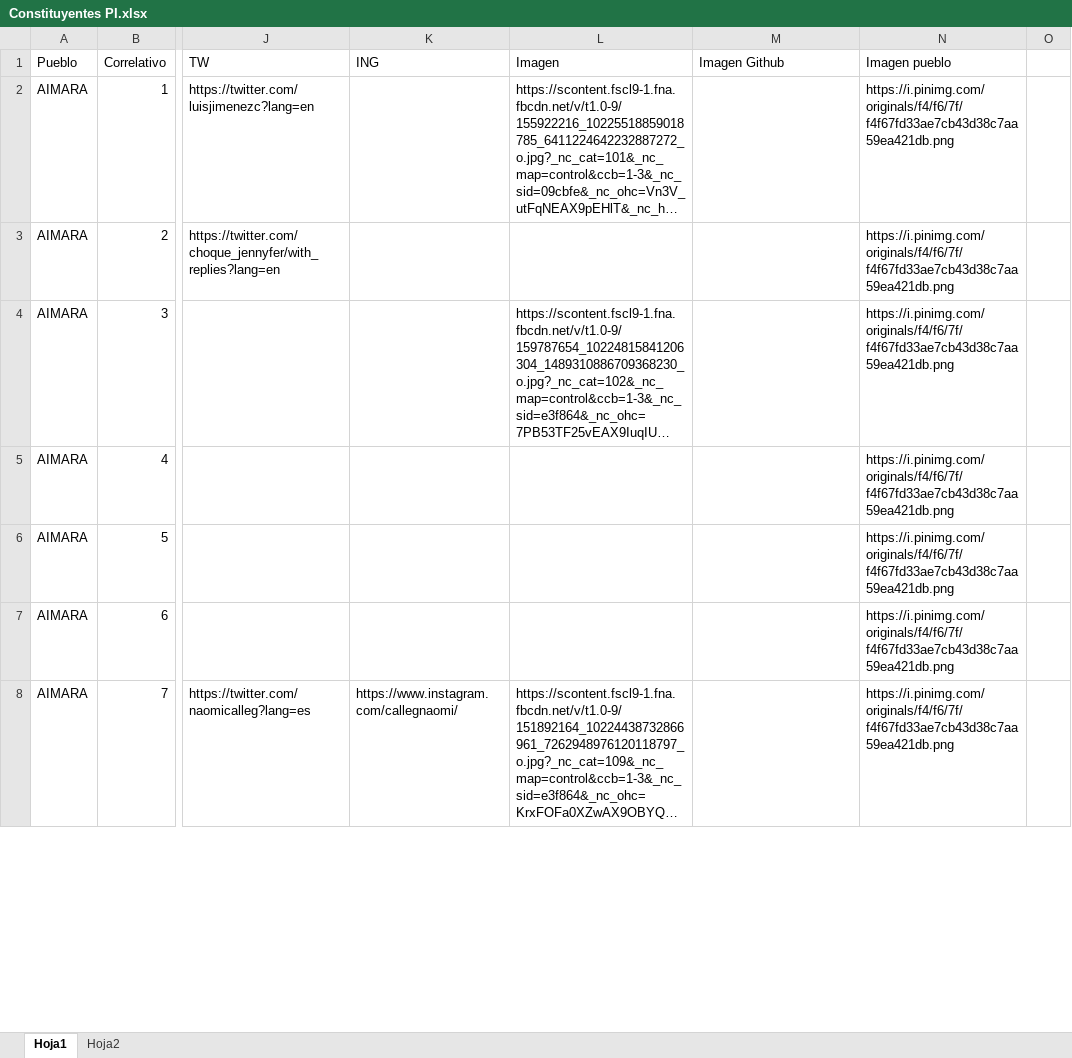
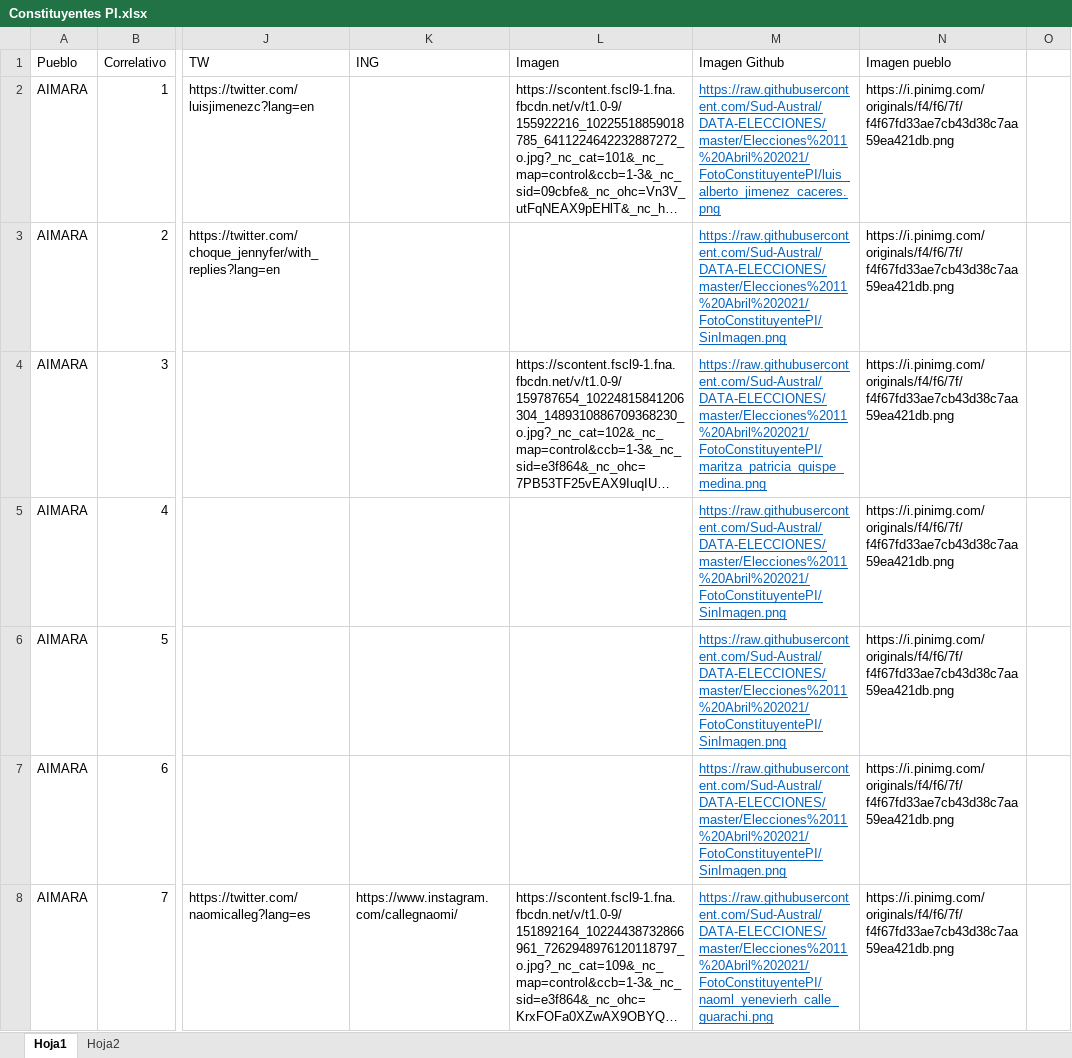
Before and after one commit to Sud-Austral/DATA-ELECCIONES, an Excel workbook: Elecciones 11 Abril 2021/Constituyentes PI.xlsx, sheet Hoja1, drawn as a sheet; only a part is shown, gaps mark what is left out; long unchanged cells end in …; values as stored, in another font and other column widths than the file's, no borders; table styles not drawn; the diff covers the shown part only; the diff names each change by its address in the sheet, - before the commit and + after, or states it on an @@ line.

Commit message:
Update Constituyentes PI.xlsx

```diff
--- a/Elecciones 11 Abril 2021/Constituyentes PI.xlsx (sheet Hoja1)
+++ b/Elecciones 11 Abril 2021/Constituyentes PI.xlsx (sheet Hoja1)
-M2 (Imagen Github): (empty)
+M2 (Imagen Github): https://raw.githubusercontent.com/Sud-Austral/DATA-ELECCIONES/master/Elecciones%2011%20Abril%202021/FotoConstituyentePI/luis_alberto_jimenez_caceres.png
-M3 (Imagen Github): (empty)
+M3 (Imagen Github): https://raw.githubusercontent.com/Sud-Austral/DATA-ELECCIONES/master/Elecciones%2011%20Abril%202021/FotoConstituyentePI/SinImagen.png
-M4 (Imagen Github): (empty)
+M4 (Imagen Github): https://raw.githubusercontent.com/Sud-Austral/DATA-ELECCIONES/master/Elecciones%2011%20Abril%202021/FotoConstituyentePI/maritza_patricia_quispe_medina.png
-M5:M7 (Imagen Github): (empty)
+M5:M7 (Imagen Github): https://raw.githubusercontent.com/Sud-Austral/DATA-ELECCIONES/master/Elecciones%2011%20Abril%202021/FotoConstituyentePI/SinImagen.png
-M8 (Imagen Github): (empty)
+M8 (Imagen Github): https://raw.githubusercontent.com/Sud-Austral/DATA-ELECCIONES/master/Elecciones%2011%20Abril%202021/FotoConstituyentePI/naoml_yenevierh_calle_guarachi.png
```
Also changed, not shown: 183 edited cells elsewhere in this sheet.
